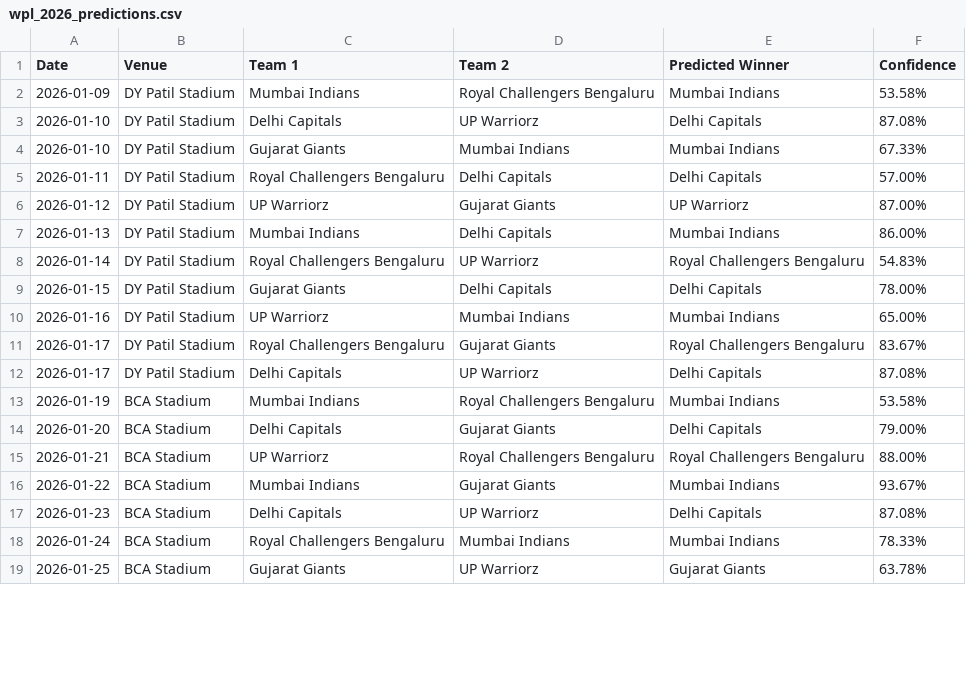
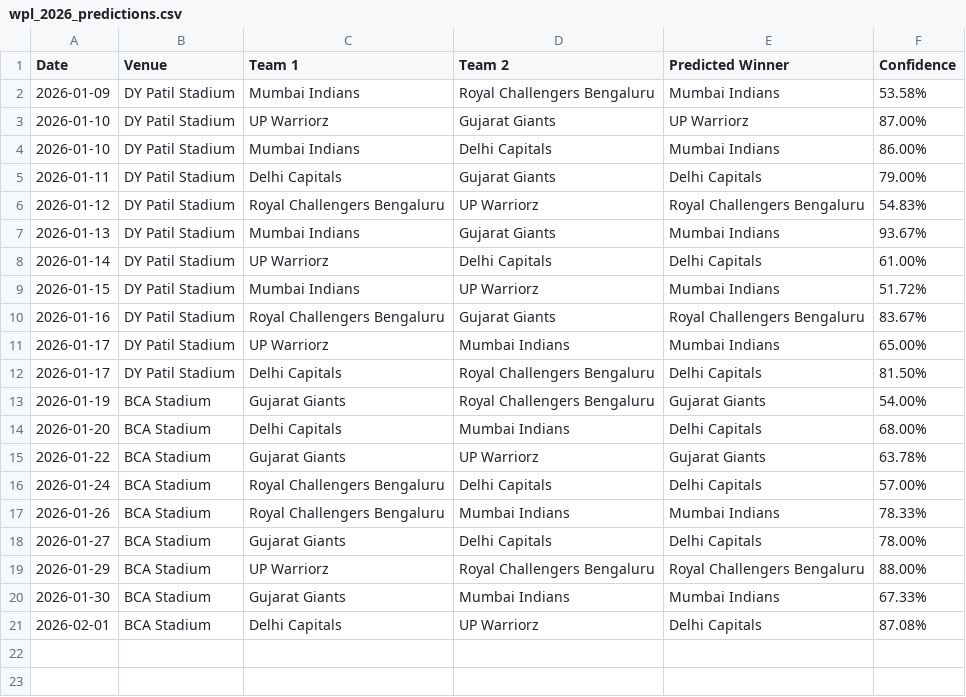
Before and after one commit to sparky0520/wpl_prediction, a CSV file: wpl_2026_predictions.csv, drawn as a sheet; only a part is shown; the diff covers the shown part only.

```diff
--- a/wpl_2026_predictions.csv
+++ b/wpl_2026_predictions.csv
@@ -2,18 +2,22 @@ Date,Venue,Team 1,Team 2,Predicted Winner,Confidence
 2026-01-09,DY Patil Stadium,Mumbai Indians,Royal Challengers Bengaluru,Mumbai Indians,53.58%
-2026-01-10,DY Patil Stadium,Delhi Capitals,UP Warriorz,Delhi Capitals,87.08%
-2026-01-10,DY Patil Stadium,Gujarat Giants,Mumbai Indians,Mumbai Indians,67.33%
-2026-01-11,DY Patil Stadium,Royal Challengers Bengaluru,Delhi Capitals,Delhi Capitals,57.00%
-2026-01-12,DY Patil Stadium,UP Warriorz,Gujarat Giants,UP Warriorz,87.00%
-2026-01-13,DY Patil Stadium,Mumbai Indians,Delhi Capitals,Mumbai Indians,86.00%
-2026-01-14,DY Patil Stadium,Royal Challengers Bengaluru,UP Warriorz,Royal Challengers Bengaluru,54.83%
-2026-01-15,DY Patil Stadium,Gujarat Giants,Delhi Capitals,Delhi Capitals,78.00%
-2026-01-16,DY Patil Stadium,UP Warriorz,Mumbai Indians,Mumbai Indians,65.00%
-2026-01-17,DY Patil Stadium,Royal Challengers Bengaluru,Gujarat Giants,Royal Challengers Bengaluru,83.67%
-2026-01-17,DY Patil Stadium,Delhi Capitals,UP Warriorz,Delhi Capitals,87.08%
-2026-01-19,BCA Stadium,Mumbai Indians,Royal Challengers Bengaluru,Mumbai Indians,53.58%
-2026-01-20,BCA Stadium,Delhi Capitals,Gujarat Giants,Delhi Capitals,79.00%
-2026-01-21,BCA Stadium,UP Warriorz,Royal Challengers Bengaluru,Royal Challengers Bengaluru,88.00%
-2026-01-22,BCA Stadium,Mumbai Indians,Gujarat Giants,Mumbai Indians,93.67%
-2026-01-23,BCA Stadium,Delhi Capitals,UP Warriorz,Delhi Capitals,87.08%
-2026-01-24,BCA Stadium,Royal Challengers Bengaluru,Mumbai Indians,Mumbai Indians,78.33%
-2026-01-25,BCA Stadium,Gujarat Giants,UP Warriorz,Gujarat Giants,63.78%
+2026-01-10,DY Patil Stadium,UP Warriorz,Gujarat Giants,UP Warriorz,87.00%
+2026-01-10,DY Patil Stadium,Mumbai Indians,Delhi Capitals,Mumbai Indians,86.00%
+2026-01-11,DY Patil Stadium,Delhi Capitals,Gujarat Giants,Delhi Capitals,79.00%
+2026-01-12,DY Patil Stadium,Royal Challengers Bengaluru,UP Warriorz,Royal Challengers Bengaluru,54.83%
+2026-01-13,DY Patil Stadium,Mumbai Indians,Gujarat Giants,Mumbai Indians,93.67%
+2026-01-14,DY Patil Stadium,UP Warriorz,Delhi Capitals,Delhi Capitals,61.00%
+2026-01-15,DY Patil Stadium,Mumbai Indians,UP Warriorz,Mumbai Indians,51.72%
+2026-01-16,DY Patil Stadium,Royal Challengers Bengaluru,Gujarat Giants,Royal Challengers Bengaluru,83.67%
+2026-01-17,DY Patil Stadium,UP Warriorz,Mumbai Indians,Mumbai Indians,65.00%
+2026-01-17,DY Patil Stadium,Delhi Capitals,Royal Challengers Bengaluru,Delhi Capitals,81.50%
+2026-01-19,BCA Stadium,Gujarat Giants,Royal Challengers Bengaluru,Gujarat Giants,54.00%
+2026-01-20,BCA Stadium,Delhi Capitals,Mumbai Indians,Delhi Capitals,68.00%
+2026-01-22,BCA Stadium,Gujarat Giants,UP Warriorz,Gujarat Giants,63.78%
+2026-01-24,BCA Stadium,Royal Challengers Bengaluru,Delhi Capitals,Delhi Capitals,57.00%
+2026-01-26,BCA Stadium,Royal Challengers Bengaluru,Mumbai Indians,Mumbai Indians,78.33%
+2026-01-27,BCA Stadium,Gujarat Giants,Delhi Capitals,Delhi Capitals,78.00%
+2026-01-29,BCA Stadium,UP Warriorz,Royal Challengers Bengaluru,Royal Challengers Bengaluru,88.00%
+2026-01-30,BCA Stadium,Gujarat Giants,Mumbai Indians,Mumbai Indians,67.33%
+2026-02-01,BCA Stadium,Delhi Capitals,UP Warriorz,Delhi Capitals,87.08%
+
+
```
Also changed, not shown: 17 added rows and 18 edited cells elsewhere in this file, fixtures_2026.csv.
